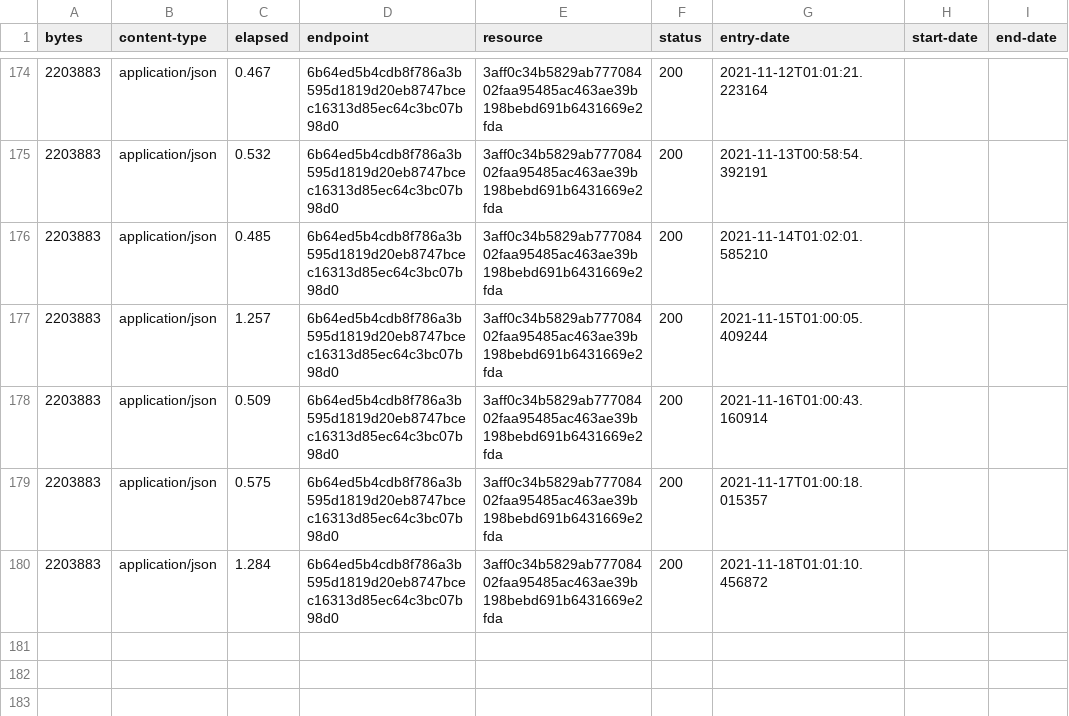
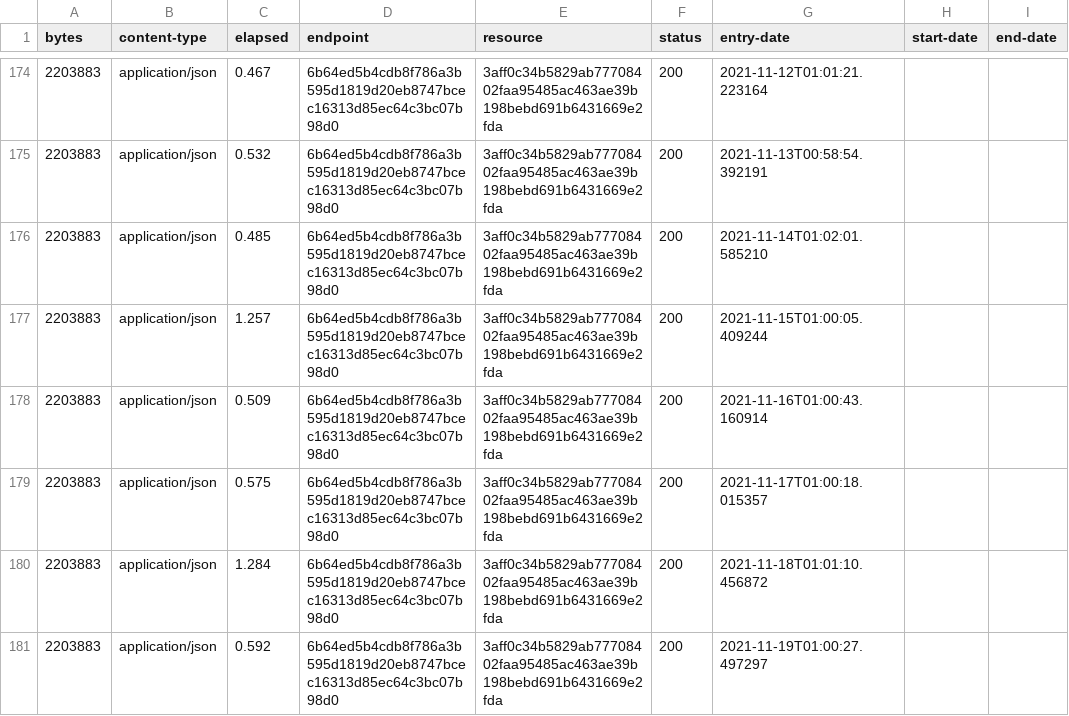
Before and after one commit to digital-land/heritage-coast-collection, a CSV file: collection/log.csv, drawn as a sheet; only a part is shown, gaps mark what is left out; the diff names each change by its address in the sheet, - before the commit and + after, or states it on an @@ line.

Commit message:
Collection 2021-11-19

```diff
--- a/collection/log.csv
+++ b/collection/log.csv
+row 181: 2203883 | application/json | 0.592 | 6b64ed5b4cdb8f786a3b595d1819d20eb8747bcec16313d85ec64c3bc07b98d0 | 3aff0c34b5829ab77708402faa95485ac463ae39b198bebd691b6431669e2fda | 200 | 2021-11-19T01:00:27.497297
```
